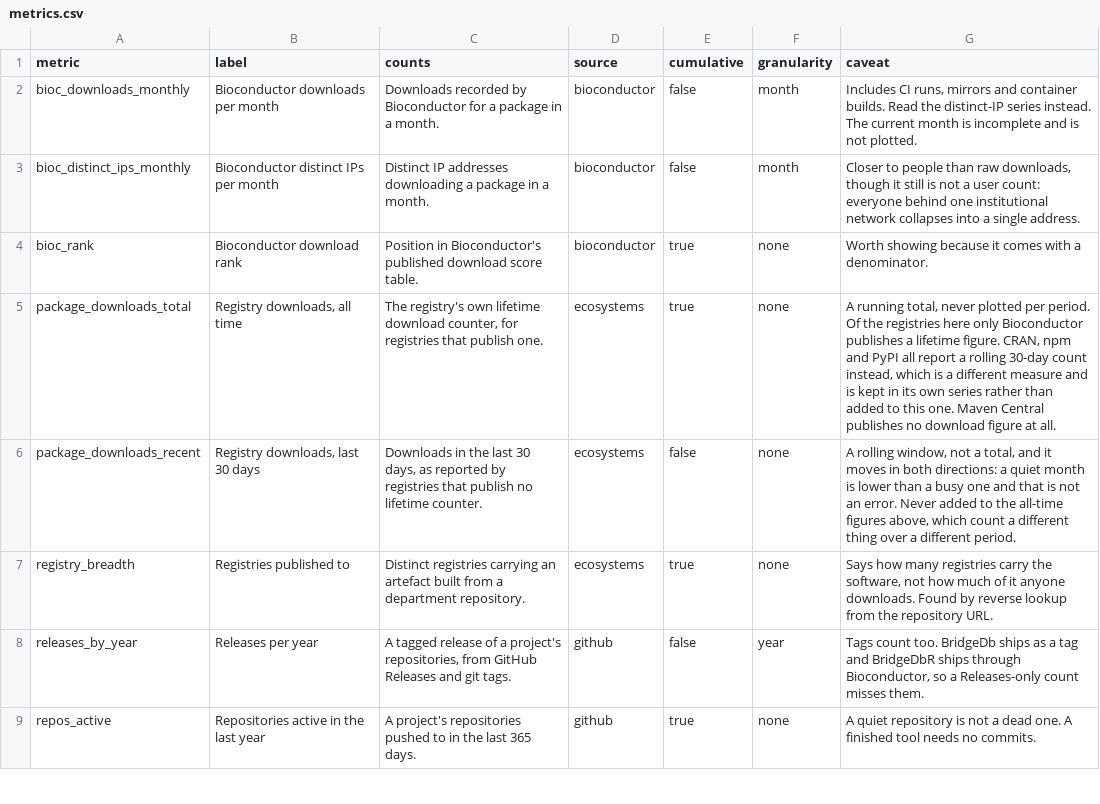
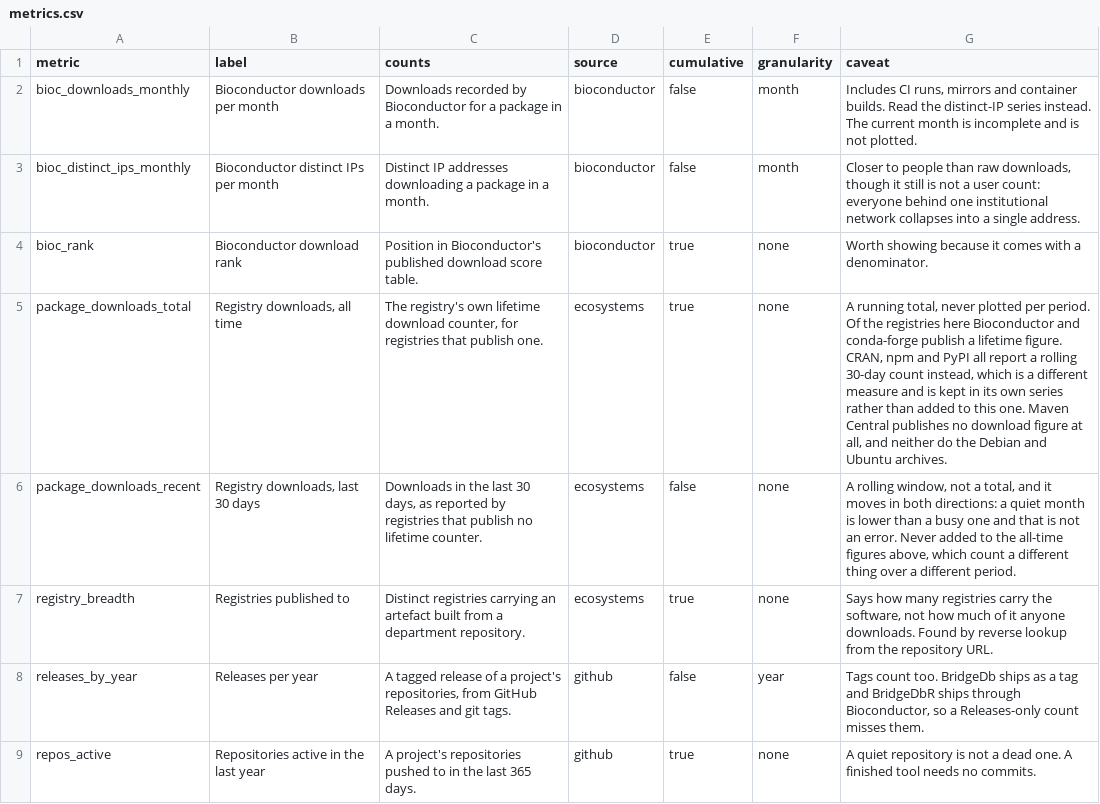
Before and after one commit to TGX-UM/tgx-outputs, a CSV file: config/metrics.csv, drawn as a sheet; only a part is shown.

Commit message:
Put conda-forge's downloads on the page
conda-forge was already being collected -- the registry went into the config
some days ago and the collector needs nothing per-registry -- so its figures
were reaching the faceted download chart but nowhere a reader looks first. It is
the second largest download count here, 72,920 against Bioconductor's 116,890,
and it now has a card beside it.

The caveat under that metric claimed only Bioconductor publishes a lifetime
figure. It was wrong the day I wrote it and conda-forge makes it wronger:
conda-forge reports a lifetime total too, and the Debian and Ubuntu archives
added this week report no downloads at all. Both now said.

The glyph is Anaconda's, which is the platform conda-forge is a channel on and
what the package links here already point at. Its own anvil is a thin outline --
6.7% ink against Anaconda's 34% -- and dissolves at 15px, the same trade PyPI
already makes by wearing the Python mark. The card says conda-forge, so the word
carries the meaning and the glyph only says where to look.

```diff
--- a/config/metrics.csv
+++ b/config/metrics.csv
@@ -4,3 +4,3 @@ bioc_distinct_ips_monthly,Bioconductor distinct IPs per month,Distinct IP addres
 bioc_rank,Bioconductor download rank,Position in Bioconductor's published download score table.,bioconductor,true,none,Worth showing because it comes with a denominator.
-package_downloads_total,"Registry downloads, all time","The registry's own lifetime download counter, for registries that publish one.",ecosystems,true,none,"A running total, never plotted per period. Of the registries here only Bioconductor publishes a lifetime figure. CRAN, npm and PyPI all report a rolling 30-day count instead, which is a different measure and is kept in its own series rather than added to this one. Maven Central publishes no download figure at all."
+package_downloads_total,"Registry downloads, all time","The registry's own lifetime download counter, for registries that publish one.",ecosystems,true,none,"A running total, never plotted per period. Of the registries here Bioconductor and conda-forge publish a lifetime figure. CRAN, npm and PyPI all report a rolling 30-day count instead, which is a different measure and is kept in its own series rather than added to this one. Maven Central publishes no download figure at all, and neither do the Debian and Ubuntu archives."
 package_downloads_recent,"Registry downloads, last 30 days","Downloads in the last 30 days, as reported by registries that publish no lifetime counter.",ecosystems,false,none,"A rolling window, not a total, and it moves in both directions: a quiet month is lower than a busy one and that is not an error. Never added to the all-time figures above, which count a different thing over a different period."
```
Also changed, not shown: 3 other files.
